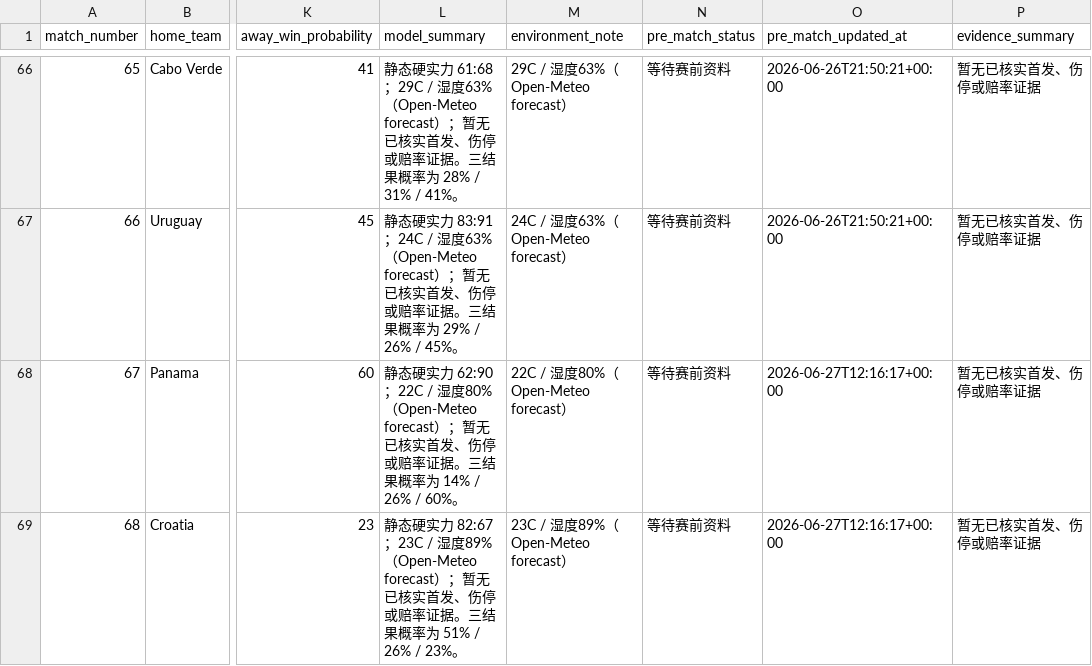
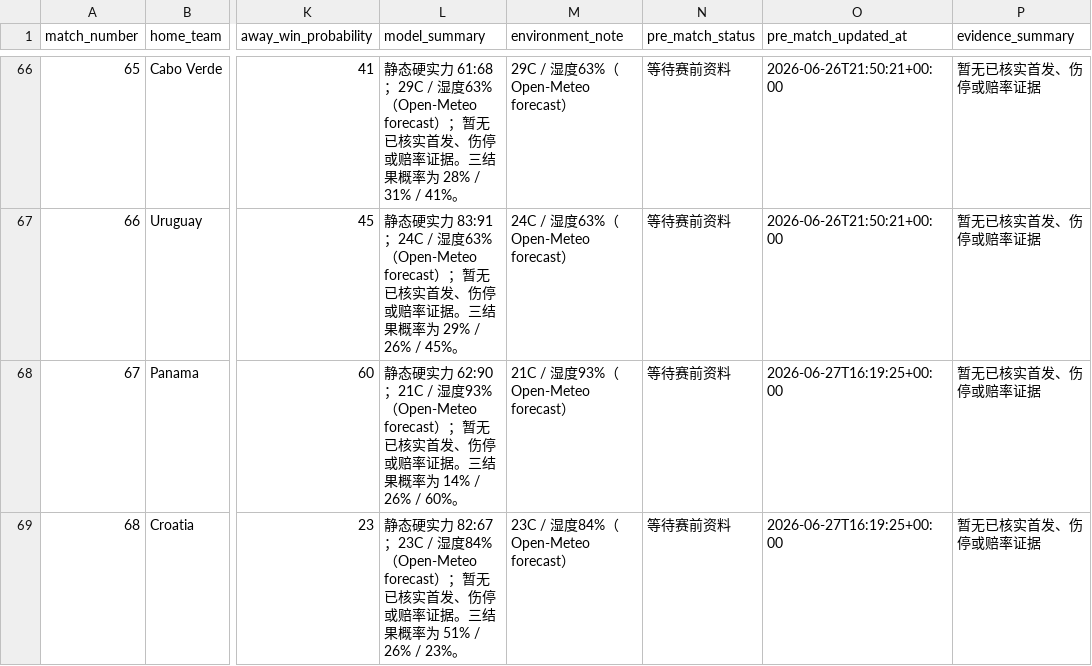
Before and after one commit to fcbhuai-afk/worldcup26, a CSV file: data/processed/match_analysis.csv, drawn as a sheet; only a part is shown, gaps mark what is left out; the diff covers the shown part only; the diff names each change by its address in the sheet, - before the commit and + after, or states it on an @@ line.

```diff
--- a/data/processed/match_analysis.csv
+++ b/data/processed/match_analysis.csv
-L68 (model_summary): …力 62:90；22C / 湿度80%（Open-Meteo forecast）…
+L68 (model_summary): …力 62:90；21C / 湿度93%（Open-Meteo forecast）…
-M68 (environment_note): 22C / 湿度80%（Open-Meteo forecast）
+M68 (environment_note): 21C / 湿度93%（Open-Meteo forecast）
-O68:O69 (pre_match_updated_at): 2026-06-27T12:16:17+00:00
+O68:O69 (pre_match_updated_at): 2026-06-27T16:19:25+00:00
-L69 (model_summary): …23C / 湿度89%（Open-Meteo forecast）…
+L69 (model_summary): …23C / 湿度84%（Open-Meteo forecast）…
-M69 (environment_note): 23C / 湿度89%（Open-Meteo forecast）
+M69 (environment_note): 23C / 湿度84%（Open-Meteo forecast）
```
Also changed, not shown: 18 edited cells elsewhere in this file, 3 other files.
